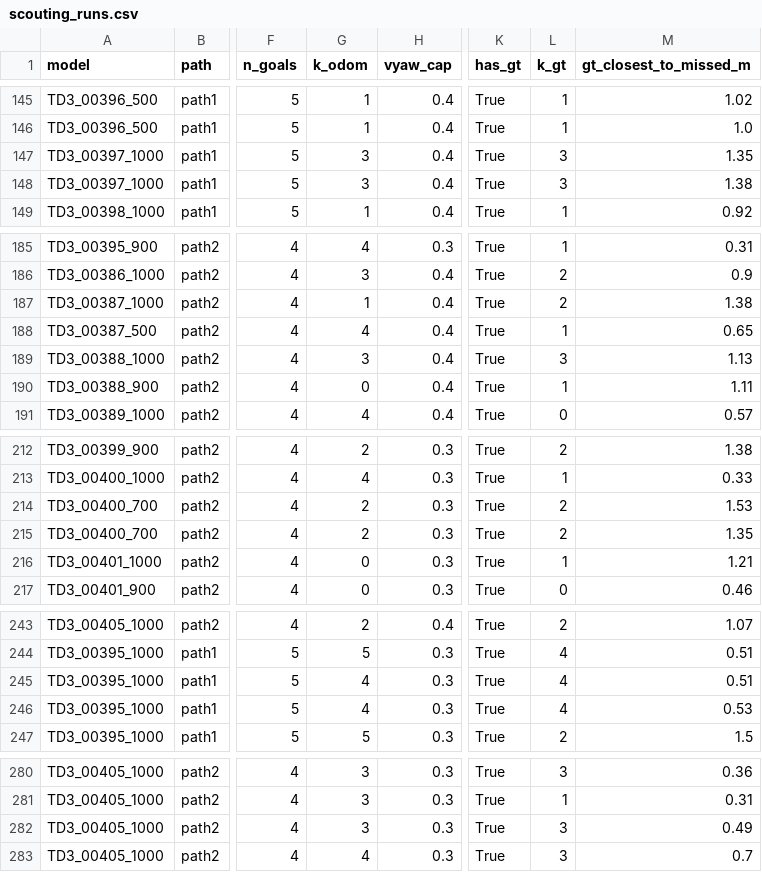
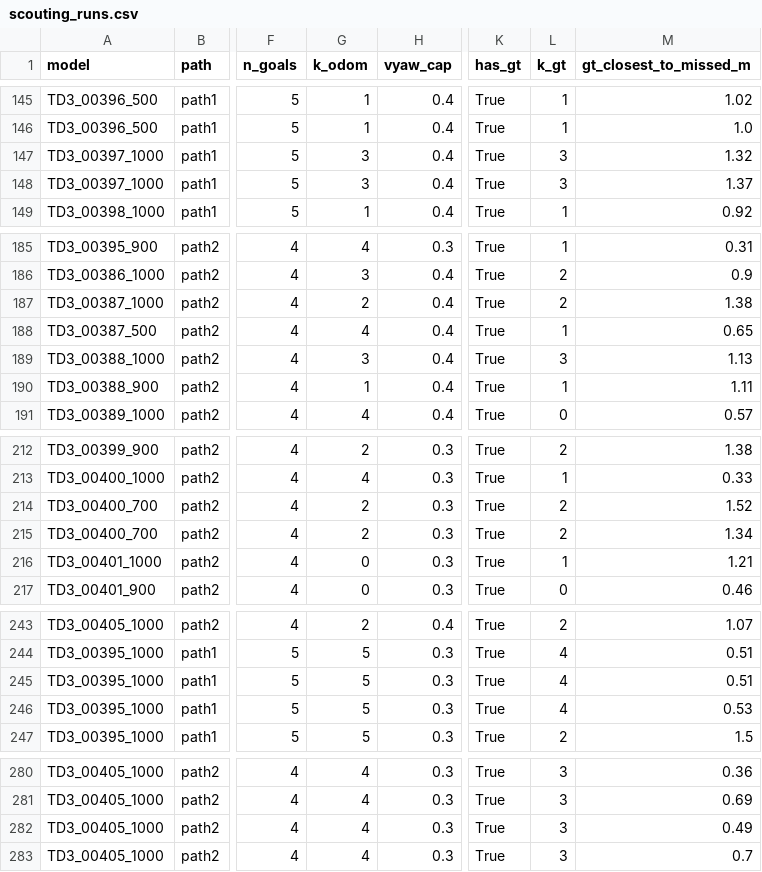
Before and after one commit to MinhNguyen2000/X3_ROS2_ws, a CSV file: scripts/sim2real/scouting_runs.csv, drawn as a sheet; only a part is shown, gaps mark what is left out; the diff covers the shown part only; the diff names each change by its address in the sheet, - before the commit and + after, or states it on an @@ line.

```diff
--- a/scripts/sim2real/scouting_runs.csv
+++ b/scripts/sim2real/scouting_runs.csv
-M147 (gt_closest_to_missed_m): 1.35
+M147 (gt_closest_to_missed_m): 1.32
-M148 (gt_closest_to_missed_m): 1.38
+M148 (gt_closest_to_missed_m): 1.37
-G187 (k_odom): 1
+G187 (k_odom): 2
-G190 (k_odom): 0
+G190 (k_odom): 1
-M214 (gt_closest_to_missed_m): 1.53
+M214 (gt_closest_to_missed_m): 1.52
-M215 (gt_closest_to_missed_m): 1.35
+M215 (gt_closest_to_missed_m): 1.34
-G245:G246 (k_odom): 4
+G245:G246 (k_odom): 5
-G280:G282 (k_odom): 3
+G280:G282 (k_odom): 4
-L281 (k_gt): 1
+L281 (k_gt): 3
-M281 (gt_closest_to_missed_m): 0.31
+M281 (gt_closest_to_missed_m): 0.69
```
Also changed, not shown: 37 edited cells elsewhere in this file, 2 other files.
